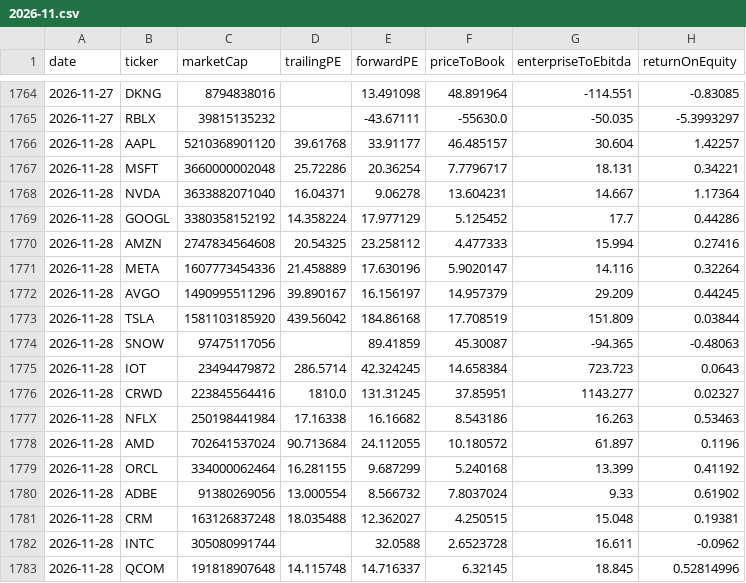
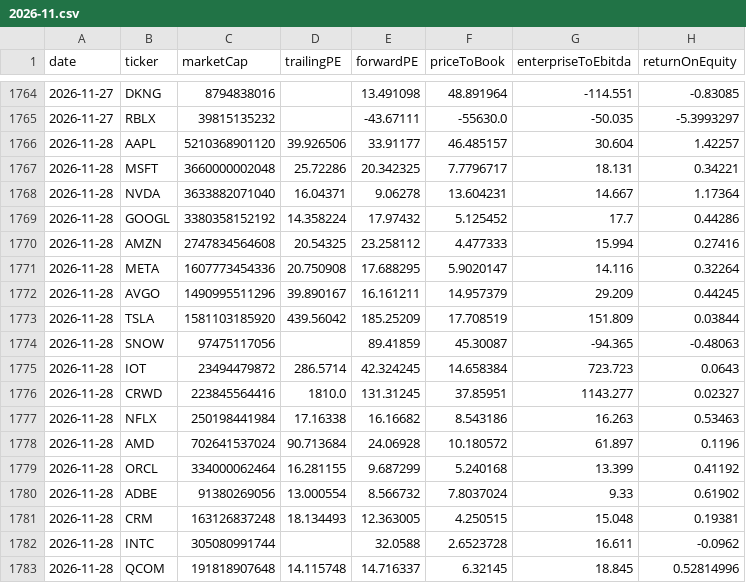
Before and after one commit to menmenc81/marketpulse, a CSV file: fundamentals/2026-11.csv, drawn as a sheet; only a part is shown, gaps mark what is left out; the diff covers the shown part only; the diff names each change by its address in the sheet, - before the commit and + after, or states it on an @@ line.

```diff
--- a/fundamentals/2026-11.csv
+++ b/fundamentals/2026-11.csv
-D1766 (trailingPE): 39.61768
+D1766 (trailingPE): 39.926506
-E1767 (forwardPE): 20.36254
+E1767 (forwardPE): 20.342325
-E1769 (forwardPE): 17.977129
+E1769 (forwardPE): 17.97432
-D1771 (trailingPE): 21.458889
+D1771 (trailingPE): 20.750908
-E1771 (forwardPE): 17.630196
+E1771 (forwardPE): 17.688295
-E1772 (forwardPE): 16.156197
+E1772 (forwardPE): 16.161211
-E1773 (forwardPE): 184.86168
+E1773 (forwardPE): 185.25209
-E1778 (forwardPE): 24.112055
+E1778 (forwardPE): 24.06928
-D1781 (trailingPE): 18.035488
+D1781 (trailingPE): 18.134493
-E1781 (forwardPE): 12.362027
+E1781 (forwardPE): 12.363005
```
Also changed, not shown: 45 edited cells elsewhere in this file, 2 other files.
